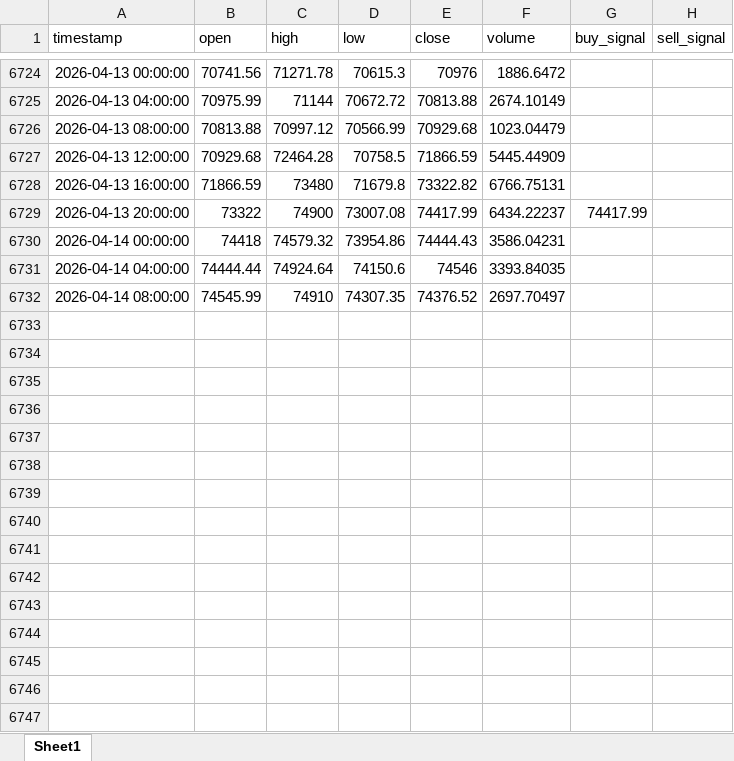
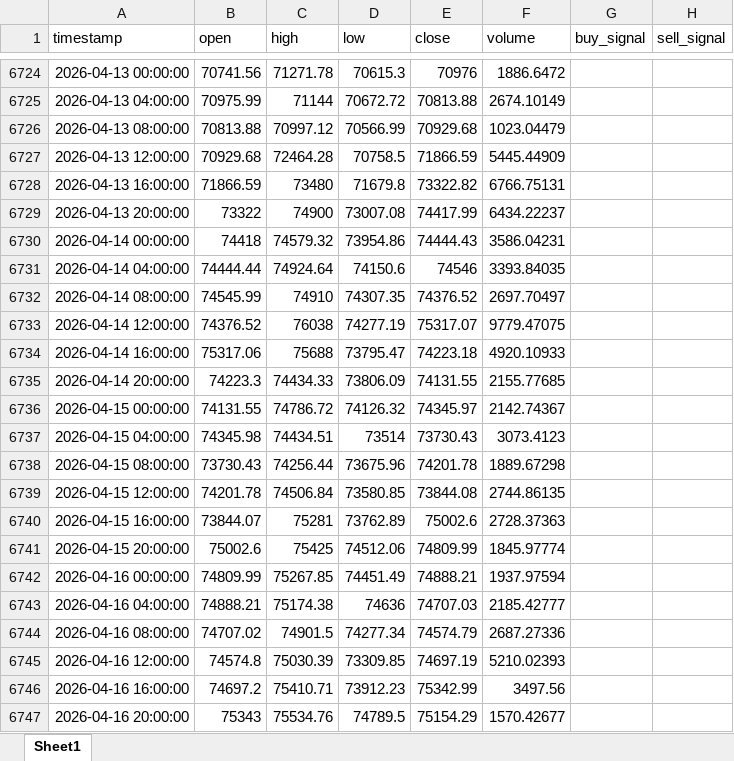
Before and after one commit to chenjiangwne/trade_agent, an Excel workbook: backtest_result_with_signals.xlsx, sheet Sheet1, drawn as a sheet; only a part is shown, gaps mark what is left out; values as stored, in another font and other column widths than the file's, no borders; the diff covers the shown part only; the diff names each change by its address in the sheet, - before the commit and + after, or states it on an @@ line.

```diff
--- a/backtest_result_with_signals.xlsx (sheet Sheet1)
+++ b/backtest_result_with_signals.xlsx (sheet Sheet1)
-G6729 (buy_signal): 74417.99
+G6729 (buy_signal): (empty)
+row 6733: 2026-04-14 12:00:00 | 74376.52 | 76038 | 74277.19 | 75317.07 | 9779.47075
+row 6734: 2026-04-14 16:00:00 | 75317.06 | 75688 | 73795.47 | 74223.18 | 4920.10933
+row 6735: 2026-04-14 20:00:00 | 74223.3 | 74434.33 | 73806.09 | 74131.55 | 2155.77685
+row 6736: 2026-04-15 00:00:00 | 74131.55 | 74786.72 | 74126.32 | 74345.97 | 2142.74367
+row 6737: 2026-04-15 04:00:00 | 74345.98 | 74434.51 | 73514 | 73730.43 | 3073.4123
+row 6738: 2026-04-15 08:00:00 | 73730.43 | 74256.44 | 73675.96 | 74201.78 | 1889.67298
+row 6739: 2026-04-15 12:00:00 | 74201.78 | 74506.84 | 73580.85 | 73844.08 | 2744.86135
+row 6740: 2026-04-15 16:00:00 | 73844.07 | 75281 | 73762.89 | 75002.6 | 2728.37363
+row 6741: 2026-04-15 20:00:00 | 75002.6 | 75425 | 74512.06 | 74809.99 | 1845.97774
+row 6742: 2026-04-16 00:00:00 | 74809.99 | 75267.85 | 74451.49 | 74888.21 | 1937.97594
+row 6743: 2026-04-16 04:00:00 | 74888.21 | 75174.38 | 74636 | 74707.03 | 2185.42777
+row 6744: 2026-04-16 08:00:00 | 74707.02 | 74901.5 | 74277.34 | 74574.79 | 2687.27336
+row 6745: 2026-04-16 12:00:00 | 74574.8 | 75030.39 | 73309.85 | 74697.19 | 5210.02393
+row 6746: 2026-04-16 16:00:00 | 74697.2 | 75410.71 | 73912.23 | 75342.99 | 3497.56
+row 6747: 2026-04-16 20:00:00 | 75343 | 75534.76 | 74789.5 | 75154.29 | 1570.42677
```
Also changed, not shown: 75 added rows and 125 edited cells elsewhere in this sheet, 8 other files.
